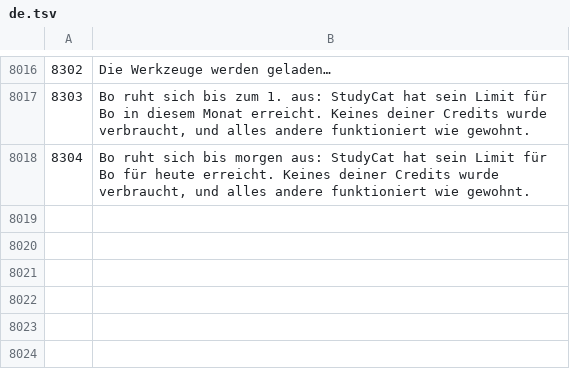
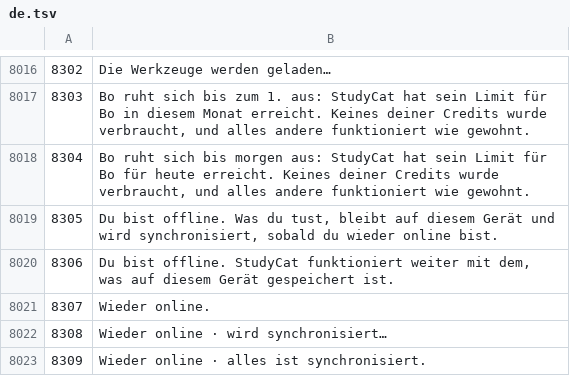
Before and after one commit to NickNonikashvili/lead-radar-deploy, a TSV file: calc1/i18n/de.tsv, drawn as a sheet; only a part is shown, gaps mark what is left out; the diff names each change by its address in the sheet, - before the commit and + after, or states it on an @@ line.

```diff
--- a/calc1/i18n/de.tsv
+++ b/calc1/i18n/de.tsv
+row 8019: 8305 | Du bist offline. Was du tust, bleibt auf diesem Gerät und wird synchronisiert, sobald du wieder online bist.
+row 8020: 8306 | Du bist offline. StudyCat funktioniert weiter mit dem, was auf diesem Gerät gespeichert ist.
+row 8021: 8307 | Wieder online.
+row 8022: 8308 | Wieder online · wird synchronisiert…
+row 8023: 8309 | Wieder online · alles ist synchronisiert.
```
Also changed, not shown: calc1/i18n/es.tsv, calc1/i18n/fr.tsv, 18 other files.
